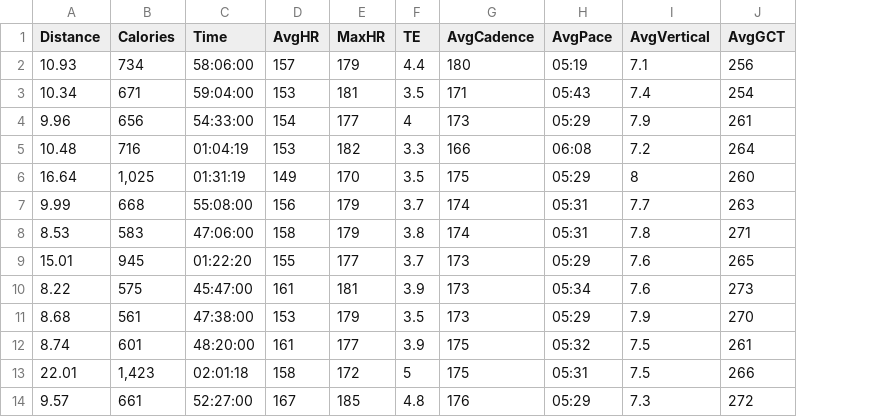
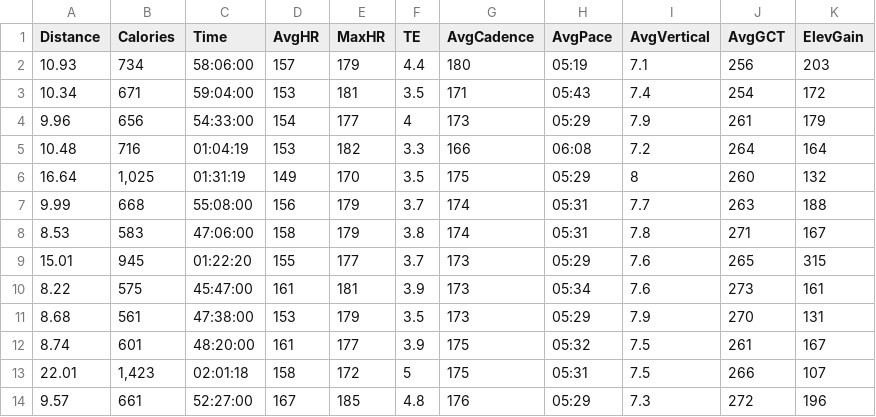
Before and after one commit to sacooper74/ds_9_dp_wk4, a CSV file: runlog.csv, drawn as a sheet; only a part is shown; the diff names each change by its address in the sheet, - before the commit and + after, or states it on an @@ line.

Commit message:
add Elev Gain

```diff
--- a/runlog.csv
+++ b/runlog.csv
+column K (ElevGain), rows 2-14: 203 | 172 | 179 | 164 | 132 | 188 | 167 | 315 | 161 | 131 | 167 | 107 | 196
```
Also changed, not shown: 6 other files.
